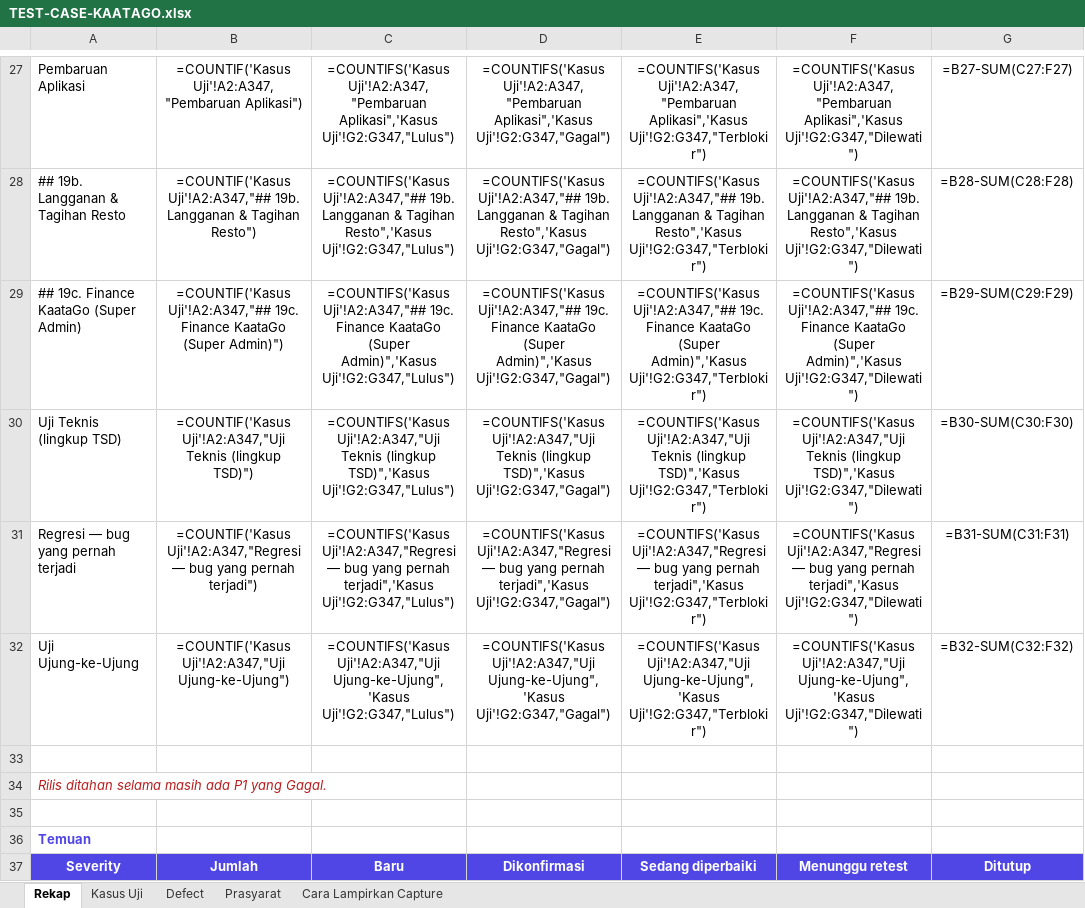
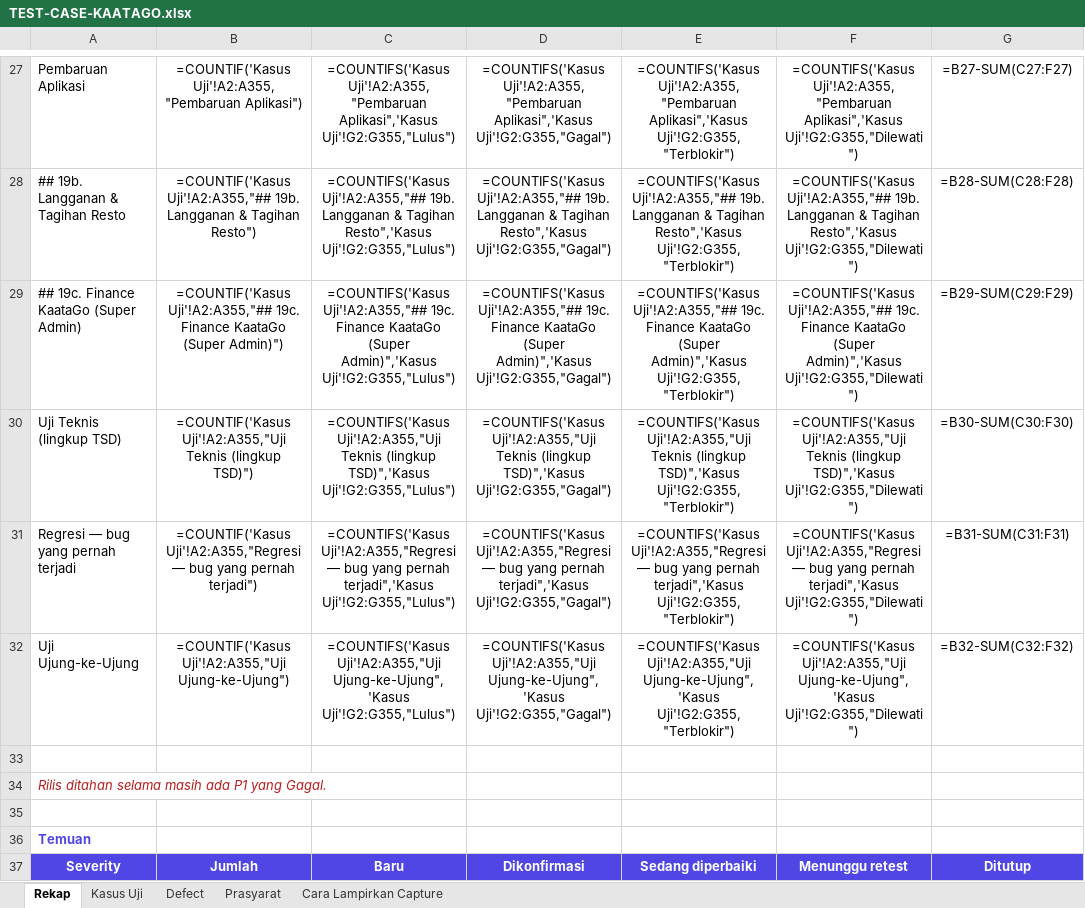
Before and after one commit to bujejuki-spec/KaataGo, an Excel workbook: docs/TEST-CASE-KAATAGO.xlsx, sheet Rekap, drawn as a sheet; only a part is shown, gaps mark what is left out; values as stored, in another font and other column widths than the file's, no borders; formulas without a stored value are shown as written; the diff covers the shown part only; the diff names each change by its address in the sheet, - before the commit and + after, or states it on an @@ line.

```diff
--- a/docs/TEST-CASE-KAATAGO.xlsx (sheet Rekap)
+++ b/docs/TEST-CASE-KAATAGO.xlsx (sheet Rekap)
-B27: =COUNTIF('Kasus Uji'!A2:A347,"Pembaruan Aplikasi")
+B27: =COUNTIF('Kasus Uji'!A2:A355,"Pembaruan Aplikasi")
-C27: =COUNTIFS('Kasus Uji'!A2:A347,"Pembaruan Aplikasi",'Kasus Uji'!G2:G347,"Lulus")
+C27: =COUNTIFS('Kasus Uji'!A2:A355,"Pembaruan Aplikasi",'Kasus Uji'!G2:G355,"Lulus")
-D27: =COUNTIFS('Kasus Uji'!A2:A347,"Pembaruan Aplikasi",'Kasus Uji'!G2:G347,"Gagal")
+D27: =COUNTIFS('Kasus Uji'!A2:A355,"Pembaruan Aplikasi",'Kasus Uji'!G2:G355,"Gagal")
-E27: =COUNTIFS('Kasus Uji'!A2:A347,"Pembaruan Aplikasi",'Kasus Uji'!G2:G347,"Terblokir")
+E27: =COUNTIFS('Kasus Uji'!A2:A355,"Pembaruan Aplikasi",'Kasus Uji'!G2:G355,"Terblokir")
-F27: =COUNTIFS('Kasus Uji'!A2:A347,"Pembaruan Aplikasi",'Kasus Uji'!G2:G347,"Dilewati")
+F27: =COUNTIFS('Kasus Uji'!A2:A355,"Pembaruan Aplikasi",'Kasus Uji'!G2:G355,"Dilewati")
-B28: =COUNTIF('Kasus Uji'!A2:A347,"## 19b. Langganan…
+B28: =COUNTIF('Kasus Uji'!A2:A355,"## 19b. Langganan…
-C28: =COUNTIFS('Kasus Uji'!A2:A347,"## 19b. Langganan & Tagihan Resto",'Kasus Uji'!G2:G347,"Lulus")
+C28: =COUNTIFS('Kasus Uji'!A2:A355,"## 19b. Langganan & Tagihan Resto",'Kasus Uji'!G2:G355,"Lulus")
-D28: =COUNTIFS('Kasus Uji'!A2:A347,"## 19b. Langganan & Tagihan Resto",'Kasus Uji'!G2:G347,"Gagal")
+D28: =COUNTIFS('Kasus Uji'!A2:A355,"## 19b. Langganan & Tagihan Resto",'Kasus Uji'!G2:G355,"Gagal")
-E28: =COUNTIFS('Kasus Uji'!A2:A347,"## 19b. Langganan & Tagihan Resto",'Kasus Uji'!G2:G347,"Terblokir")
+E28: =COUNTIFS('Kasus Uji'!A2:A355,"## 19b. Langganan & Tagihan Resto",'Kasus Uji'!G2:G355,"Terblokir")
-F28: =COUNTIFS('Kasus Uji'!A2:A347,"## 19b. Langganan & Tagihan Resto",'Kasus Uji'!G2:G347,"Dilewati")
+F28: =COUNTIFS('Kasus Uji'!A2:A355,"## 19b. Langganan & Tagihan Resto",'Kasus Uji'!G2:G355,"Dilewati")
-B29: =COUNTIF('Kasus Uji'!A2:A347,"## 19c. Finance…
+B29: =COUNTIF('Kasus Uji'!A2:A355,"## 19c. Finance…
-C29: =COUNTIFS('Kasus Uji'!A2:A347,"## 19c. Finance KaataGo (Super Admin)",'Kasus Uji'!G2:G347,"Lulus")
+C29: =COUNTIFS('Kasus Uji'!A2:A355,"## 19c. Finance KaataGo (Super Admin)",'Kasus Uji'!G2:G355,"Lulus")
-D29: =COUNTIFS('Kasus Uji'!A2:A347,"## 19c. Finance KaataGo (Super Admin)",'Kasus Uji'!G2:G347,"Gagal")
+D29: =COUNTIFS('Kasus Uji'!A2:A355,"## 19c. Finance KaataGo (Super Admin)",'Kasus Uji'!G2:G355,"Gagal")
-E29: =COUNTIFS('Kasus Uji'!A2:A347,"## 19c. Finance KaataGo (Super Admin)",'Kasus Uji'!G2:G347,"Terblokir")
+E29: =COUNTIFS('Kasus Uji'!A2:A355,"## 19c. Finance KaataGo (Super Admin)",'Kasus Uji'!G2:G355,"Terblokir")
-F29: =COUNTIFS('Kasus Uji'!A2:A347,"## 19c. Finance KaataGo (Super Admin)",'Kasus Uji'!G2:G347,"Dilewati")
+F29: =COUNTIFS('Kasus Uji'!A2:A355,"## 19c. Finance KaataGo (Super Admin)",'Kasus Uji'!G2:G355,"Dilewati")
-B30: =COUNTIF('Kasus Uji'!A2:A347,"Uji Teknis (lingkup…
+B30: =COUNTIF('Kasus Uji'!A2:A355,"Uji Teknis (lingkup…
-C30: =COUNTIFS('Kasus Uji'!A2:A347,"Uji Teknis (lingkup TSD)",'Kasus Uji'!G2:G347,"Lulus")
+C30: =COUNTIFS('Kasus Uji'!A2:A355,"Uji Teknis (lingkup TSD)",'Kasus Uji'!G2:G355,"Lulus")
-D30: =COUNTIFS('Kasus Uji'!A2:A347,"Uji Teknis (lingkup TSD)",'Kasus Uji'!G2:G347,"Gagal")
+D30: =COUNTIFS('Kasus Uji'!A2:A355,"Uji Teknis (lingkup TSD)",'Kasus Uji'!G2:G355,"Gagal")
-E30: =COUNTIFS('Kasus Uji'!A2:A347,"Uji Teknis (lingkup TSD)",'Kasus Uji'!G2:G347,"Terblokir")
+E30: =COUNTIFS('Kasus Uji'!A2:A355,"Uji Teknis (lingkup TSD)",'Kasus Uji'!G2:G355,"Terblokir")
-F30: =COUNTIFS('Kasus Uji'!A2:A347,"Uji Teknis (lingkup TSD)",'Kasus Uji'!G2:G347,"Dilewati")
+F30: =COUNTIFS('Kasus Uji'!A2:A355,"Uji Teknis (lingkup TSD)",'Kasus Uji'!G2:G355,"Dilewati")
-B31: =COUNTIF('Kasus Uji'!A2:A347,"Regresi — bug…
+B31: =COUNTIF('Kasus Uji'!A2:A355,"Regresi — bug…
-C31: =COUNTIFS('Kasus Uji'!A2:A347,"Regresi — bug yang pernah terjadi",'Kasus Uji'!G2:G347,"Lulus")
+C31: =COUNTIFS('Kasus Uji'!A2:A355,"Regresi — bug yang pernah terjadi",'Kasus Uji'!G2:G355,"Lulus")
-D31: =COUNTIFS('Kasus Uji'!A2:A347,"Regresi — bug yang pernah terjadi",'Kasus Uji'!G2:G347,"Gagal")
+D31: =COUNTIFS('Kasus Uji'!A2:A355,"Regresi — bug yang pernah terjadi",'Kasus Uji'!G2:G355,"Gagal")
-E31: =COUNTIFS('Kasus Uji'!A2:A347,"Regresi — bug yang pernah terjadi",'Kasus Uji'!G2:G347,"Terblokir")
+E31: =COUNTIFS('Kasus Uji'!A2:A355,"Regresi — bug yang pernah terjadi",'Kasus Uji'!G2:G355,"Terblokir")
-F31: =COUNTIFS('Kasus Uji'!A2:A347,"Regresi — bug yang pernah terjadi",'Kasus Uji'!G2:G347,"Dilewati")
+F31: =COUNTIFS('Kasus Uji'!A2:A355,"Regresi — bug yang pernah terjadi",'Kasus Uji'!G2:G355,"Dilewati")
-B32: =COUNTIF('Kasus Uji'!A2:A347,"Uji Ujung-ke-Ujung")
+B32: =COUNTIF('Kasus Uji'!A2:A355,"Uji Ujung-ke-Ujung")
-C32: =COUNTIFS('Kasus Uji'!A2:A347,"Uji Ujung-ke-Ujung",'Kasus Uji'!G2:G347,"Lulus")
+C32: =COUNTIFS('Kasus Uji'!A2:A355,"Uji Ujung-ke-Ujung",'Kasus Uji'!G2:G355,"Lulus")
-D32: =COUNTIFS('Kasus Uji'!A2:A347,"Uji Ujung-ke-Ujung",'Kasus Uji'!G2:G347,"Gagal")
+D32: =COUNTIFS('Kasus Uji'!A2:A355,"Uji Ujung-ke-Ujung",'Kasus Uji'!G2:G355,"Gagal")
-E32: =COUNTIFS('Kasus Uji'!A2:A347,"Uji Ujung-ke-Ujung",'Kasus Uji'!G2:G347,"Terblokir")
+E32: =COUNTIFS('Kasus Uji'!A2:A355,"Uji Ujung-ke-Ujung",'Kasus Uji'!G2:G355,"Terblokir")
-F32: =COUNTIFS('Kasus Uji'!A2:A347,"Uji Ujung-ke-Ujung",'Kasus Uji'!G2:G347,"Dilewati")
+F32: =COUNTIFS('Kasus Uji'!A2:A355,"Uji Ujung-ke-Ujung",'Kasus Uji'!G2:G355,"Dilewati")
```
Also changed, not shown: 90 edited cells elsewhere in this sheet, sheet Kasus Uji, 9 other files.
